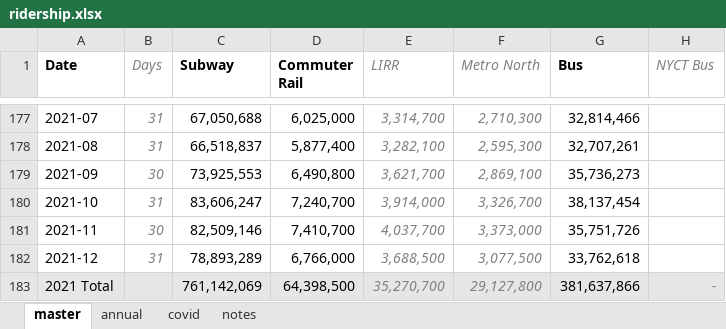
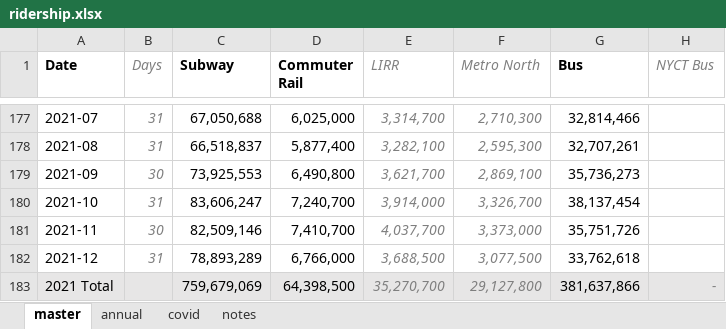
Before and after one commit to NYCPlanning/td-trends, an Excel workbook: all_modes/ridership.xlsx, sheet master, drawn as a sheet; only a part is shown, gaps mark what is left out; values as stored, in another font and other column widths than the file's, no borders; the diff names each change by its address in the sheet, - before the commit and + after, or states it on an @@ line.

```diff
--- a/all_modes/ridership.xlsx (sheet master)
+++ b/all_modes/ridership.xlsx (sheet master)
-C183 (Subway): 761,142,069
+C183 (Subway): 759,679,069
```
Also changed, not shown: sheet notes, sheet annual, 5 other files.
